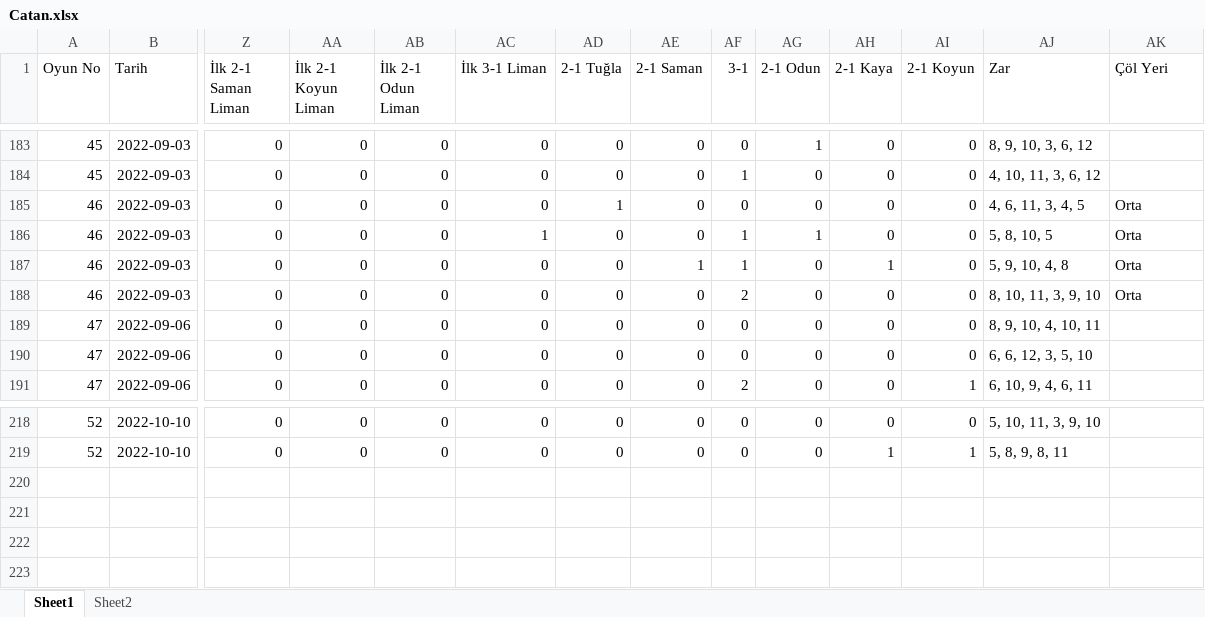
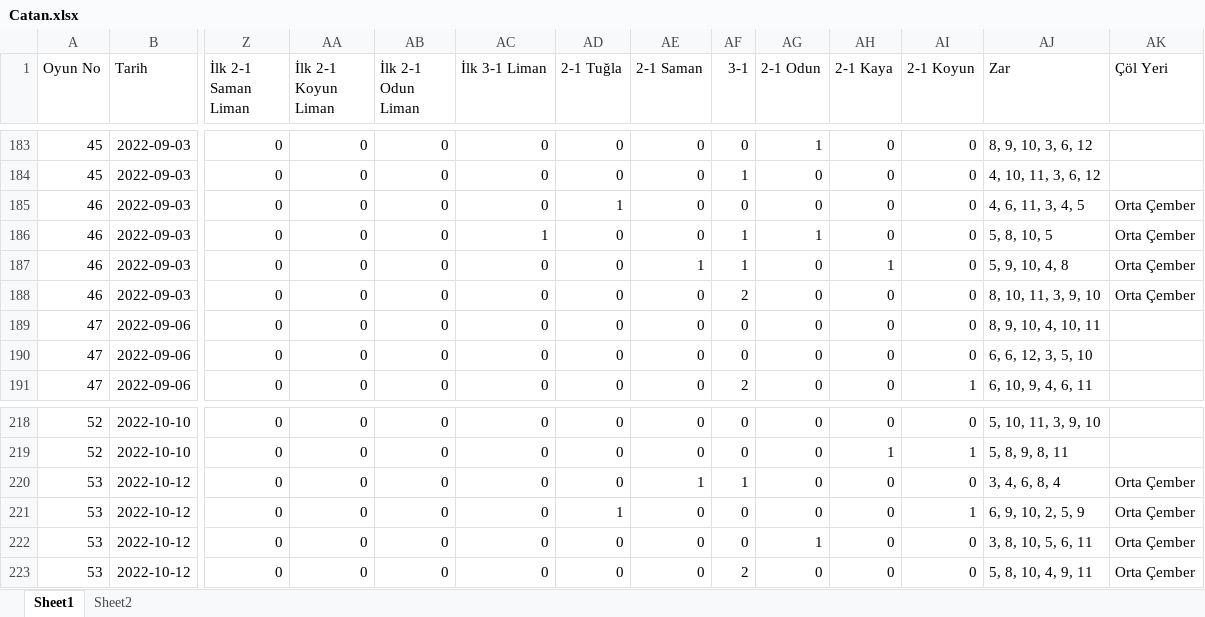
Before and after one commit to koftezz/the-settlers-of-catan, an Excel workbook: Catan.xlsx, sheet Sheet1, drawn as a sheet; only a part is shown, gaps mark what is left out; values as stored, in another font and other column widths than the file's, no borders; charts and pictures not drawn; rows hold the shown columns only; the diff names each change by its address in the sheet, - before the commit and + after, or states it on an @@ line.

```diff
--- a/Catan.xlsx (sheet Sheet1)
+++ b/Catan.xlsx (sheet Sheet1)
-AK185:AK188 (Çöl Yeri): Orta
+AK185:AK188 (Çöl Yeri): Orta Çember
+row 220: 53 | 2022-10-12 | 0 | 0 | 0 | 0 | 0 | 1 | 1 | 0 | 0 | 0 | 3, 4, 6, 8, 4 | Orta Çember
+row 221: 53 | 2022-10-12 | 0 | 0 | 0 | 0 | 1 | 0 | 0 | 0 | 0 | 1 | 6, 9, 10, 2, 5, 9 | Orta Çember
+row 222: 53 | 2022-10-12 | 0 | 0 | 0 | 0 | 0 | 0 | 0 | 1 | 0 | 0 | 3, 8, 10, 5, 6, 11 | Orta Çember
+row 223: 53 | 2022-10-12 | 0 | 0 | 0 | 0 | 0 | 0 | 2 | 0 | 0 | 0 | 5, 8, 10, 4, 9, 11 | Orta Çember
```
Also changed, not shown: 3 other files.
